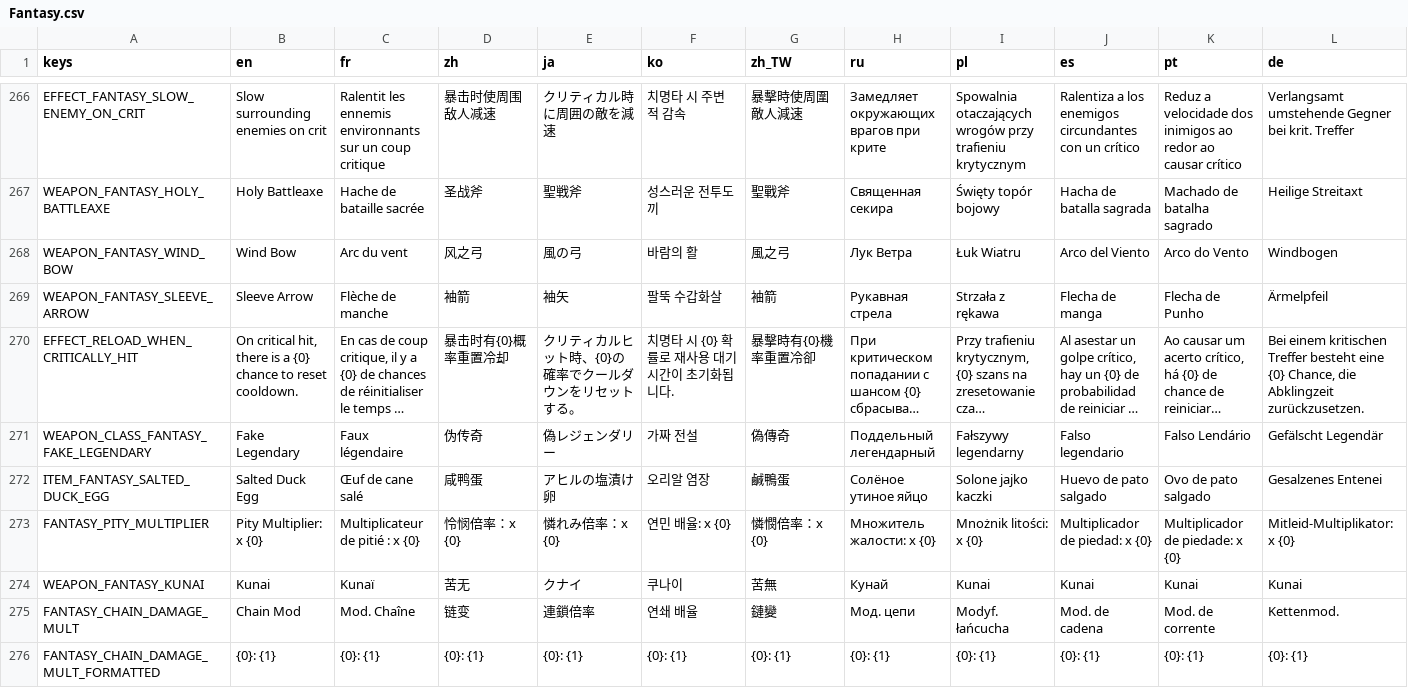
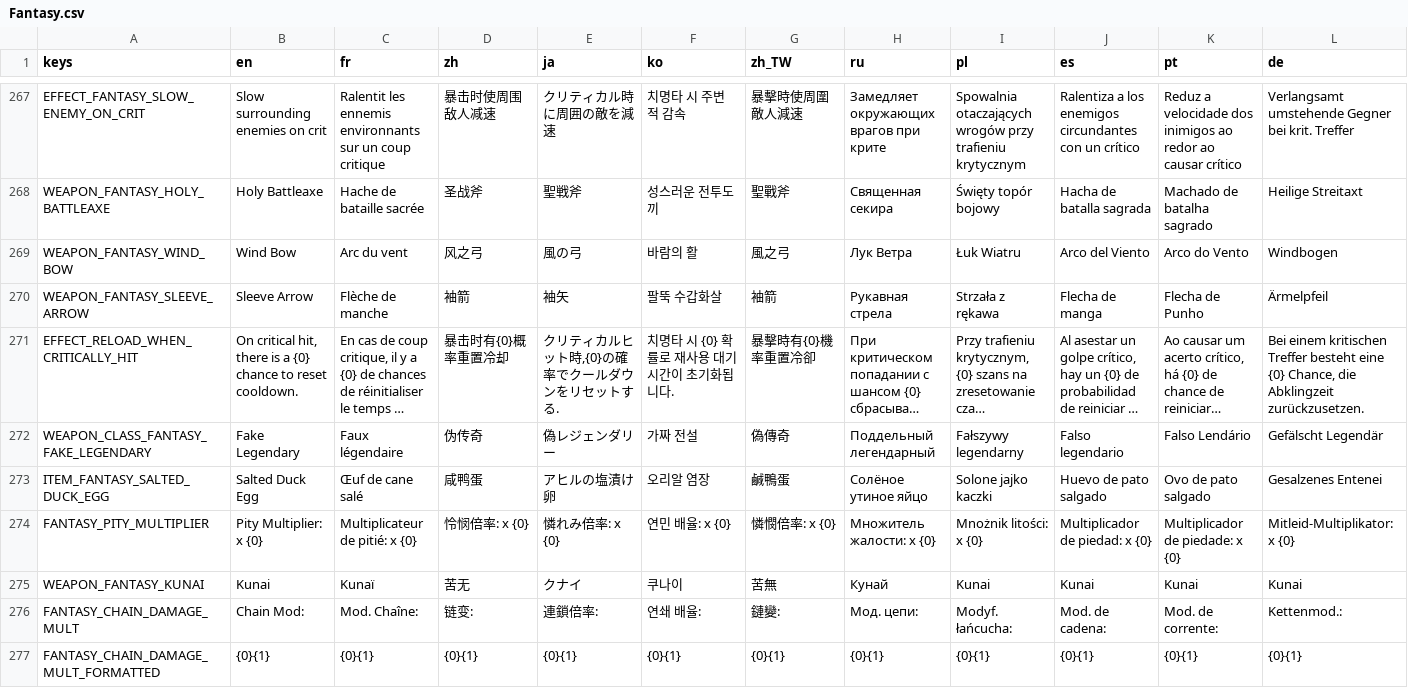
Before and after one commit to CYoJkoY/Yoko-Fantasy, a CSV file: translations/Fantasy.csv, drawn as a sheet; only a part is shown, gaps mark what is left out; long unchanged cells end in …; addresses are those after the commit; the diff covers the shown part only; the diff names each change by its address in the sheet, - before the commit and + after, or states it on an @@ line.

```diff
--- a/translations/Fantasy.csv
+++ b/translations/Fantasy.csv
-E271 (ja): クリティカルヒット時、{0}の確率でクールダウンをリセットする。
+E271 (ja): クリティカルヒット時,{0}の確率でクールダウンをリセットする.
-C274 (fr): Multiplicateur de pitié : x {0}
+C274 (fr): Multiplicateur de pitié: x {0}
-D274 (zh): 怜悯倍率：x {0}
+D274 (zh): 怜悯倍率: x {0}
-E274 (ja): 憐れみ倍率：x {0}
+E274 (ja): 憐れみ倍率: x {0}
-G274 (zh_TW): 憐憫倍率：x {0}
+G274 (zh_TW): 憐憫倍率: x {0}
-B276 (en): Chain Mod
+B276 (en): Chain Mod:
-C276 (fr): Mod. Chaîne
+C276 (fr): Mod. Chaîne:
-D276 (zh): 链变
+D276 (zh): 链变:
-E276 (ja): 連鎖倍率
+E276 (ja): 連鎖倍率:
-F276 (ko): 연쇄 배율
+F276 (ko): 연쇄 배율:
-G276 (zh_TW): 鏈變
+G276 (zh_TW): 鏈變:
-H276 (ru): Мод. цепи
+H276 (ru): Мод. цепи:
-I276 (pl): Modyf. łańcucha
+I276 (pl): Modyf. łańcucha:
-J276 (es): Mod. de cadena
+J276 (es): Mod. de cadena:
-K276 (pt): Mod. de corrente
+K276 (pt): Mod. de corrente:
-L276 (de): Kettenmod.
+L276 (de): Kettenmod.:
-B277 (en): {0}: {1}
+B277 (en): {0}{1}
-C277 (fr): {0}: {1}
+C277 (fr): {0}{1}
-D277 (zh): {0}: {1}
+D277 (zh): {0}{1}
-E277 (ja): {0}: {1}
+E277 (ja): {0}{1}
-F277 (ko): {0}: {1}
+F277 (ko): {0}{1}
-G277 (zh_TW): {0}: {1}
+G277 (zh_TW): {0}{1}
-H277 (ru): {0}: {1}
+H277 (ru): {0}{1}
-I277 (pl): {0}: {1}
+I277 (pl): {0}{1}
-J277 (es): {0}: {1}
+J277 (es): {0}{1}
-K277 (pt): {0}: {1}
+K277 (pt): {0}{1}
-L277 (de): {0}: {1}
+L277 (de): {0}{1}
```
Also changed, not shown: 4 added rows and 35 edited cells elsewhere in this file, 18 other files.
